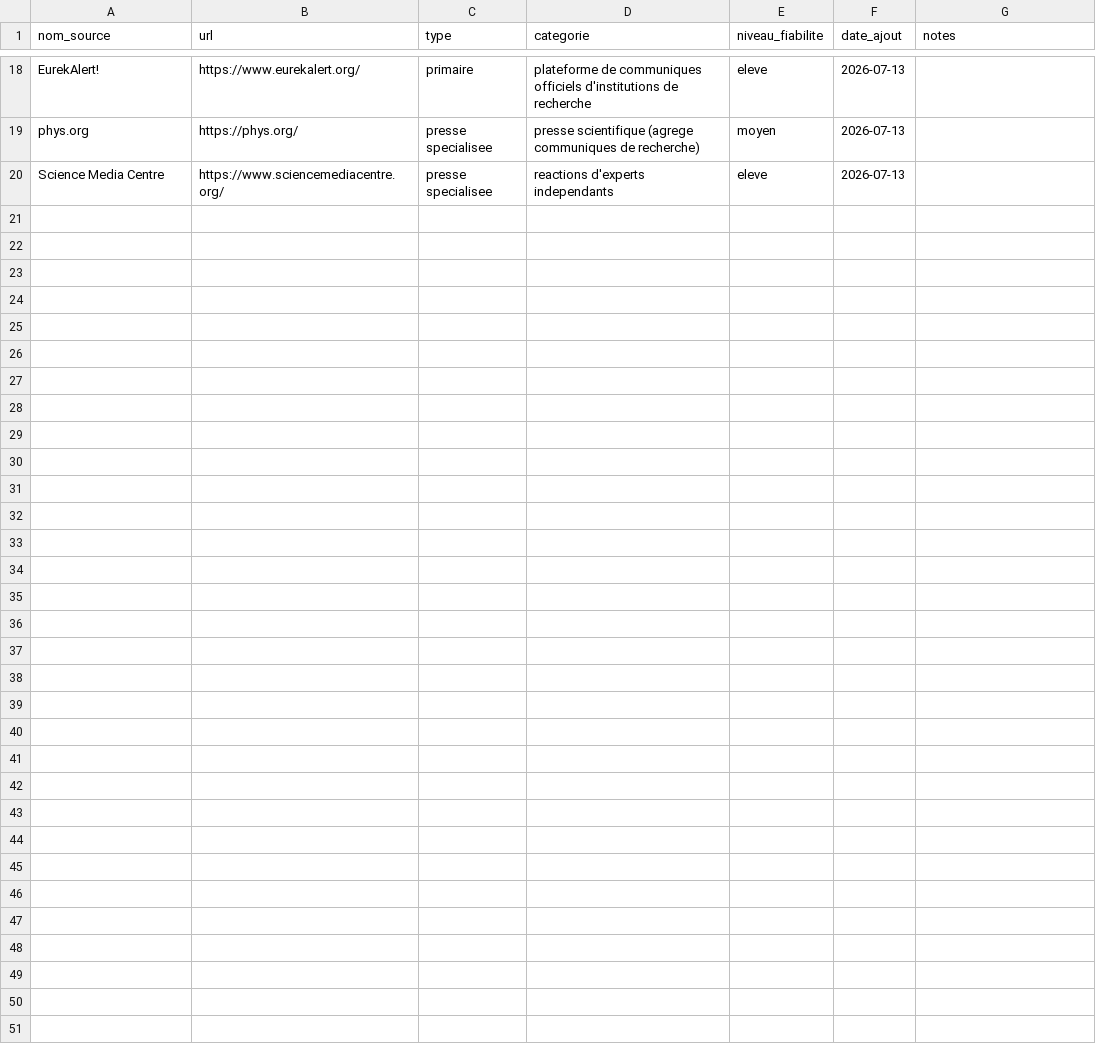
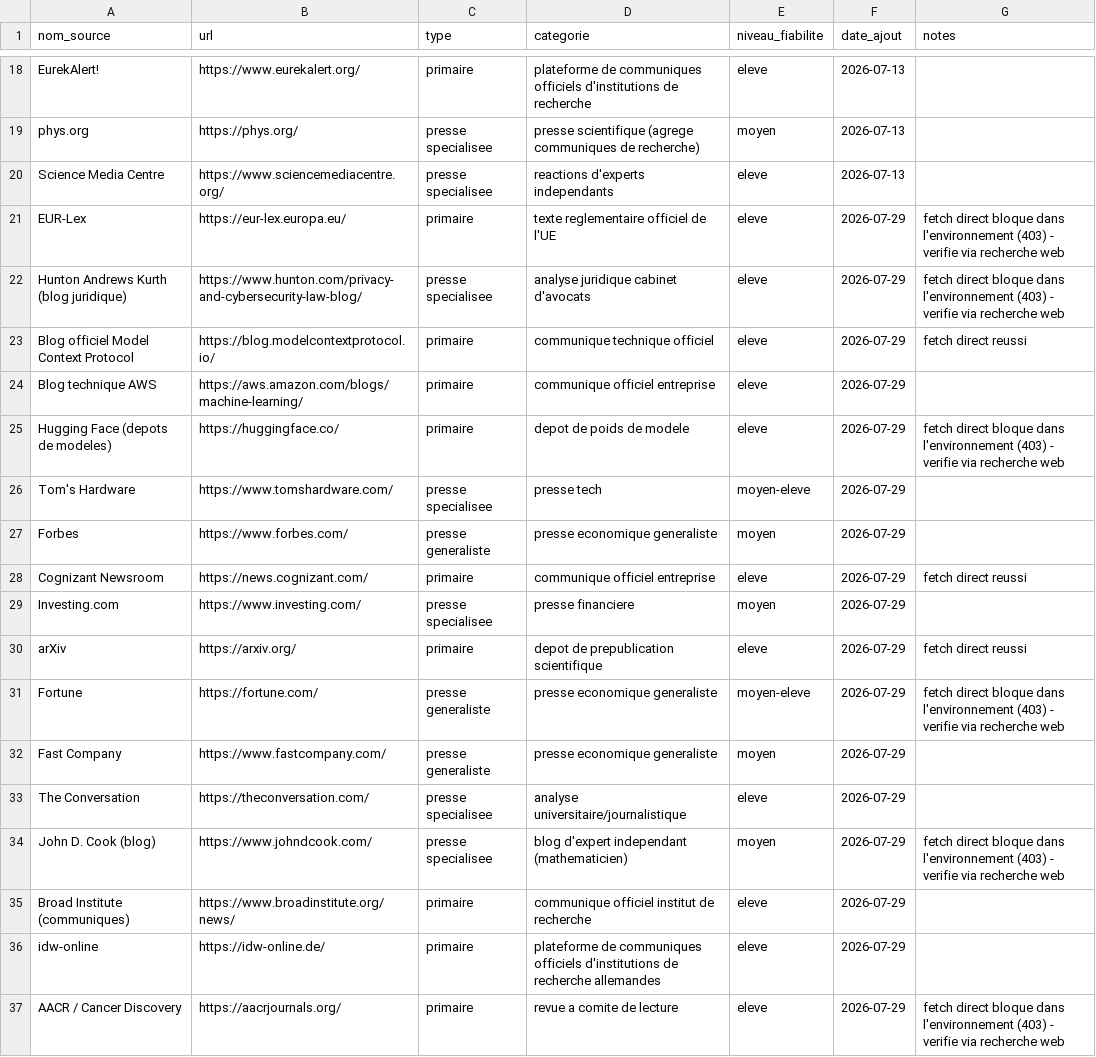
Before and after one commit to perillatjerome/ai-intelligence-watch, a CSV file: data/source-register.csv, drawn as a sheet; only a part is shown, gaps mark what is left out.

```diff
--- a/data/source-register.csv
+++ b/data/source-register.csv
@@ -20 +20,18 @@ phys.org,https://phys.org/,presse specialisee,presse scientifique (agrege commun
 Science Media Centre,https://www.sciencemediacentre.org/,presse specialisee,reactions d'experts independants,eleve,2026-07-13,
+EUR-Lex,https://eur-lex.europa.eu/,primaire,texte reglementaire officiel de l'UE,eleve,2026-07-29,fetch direct bloque dans l'environnement (403) - verifie via recherche web
+Hunton Andrews Kurth (blog juridique),https://www.hunton.com/privacy-and-cybersecurity-law-blog/,presse specialisee,analyse juridique cabinet d'avocats,eleve,2026-07-29,fetch direct bloque dans l'environnement (403) - verifie via recherche web
+Blog officiel Model Context Protocol,https://blog.modelcontextprotocol.io/,primaire,communique technique officiel,eleve,2026-07-29,fetch direct reussi
+Blog technique AWS,https://aws.amazon.com/blogs/machine-learning/,primaire,communique officiel entreprise,eleve,2026-07-29,
+Hugging Face (depots de modeles),https://huggingface.co/,primaire,depot de poids de modele,eleve,2026-07-29,fetch direct bloque dans l'environnement (403) - verifie via recherche web
+Tom's Hardware,https://www.tomshardware.com/,presse specialisee,presse tech,moyen-eleve,2026-07-29,
+Forbes,https://www.forbes.com/,presse generaliste,presse economique generaliste,moyen,2026-07-29,
+Cognizant Newsroom,https://news.cognizant.com/,primaire,communique officiel entreprise,eleve,2026-07-29,fetch direct reussi
+Investing.com,https://www.investing.com/,presse specialisee,presse financiere,moyen,2026-07-29,
+arXiv,https://arxiv.org/,primaire,depot de prepublication scientifique,eleve,2026-07-29,fetch direct reussi
+Fortune,https://fortune.com/,presse generaliste,presse economique generaliste,moyen-eleve,2026-07-29,fetch direct bloque dans l'environnement (403) - verifie via recherche web
+Fast Company,https://www.fastcompany.com/,presse generaliste,presse economique generaliste,moyen,2026-07-29,
+The Conversation,https://theconversation.com/,presse specialisee,analyse universitaire/journalistique,eleve,2026-07-29,
+John D. Cook (blog),https://www.johndcook.com/,presse specialisee,blog d'expert independant (mathematicien),moyen,2026-07-29,fetch direct bloque dans l'environnement (403) - verifie via recherche web
+Broad Institute (communiques),https://www.broadinstitute.org/news/,primaire,communique officiel institut de recherche,eleve,2026-07-29,
+idw-online,https://idw-online.de/,primaire,plateforme de communiques officiels d'institutions de recherche allemandes,eleve,2026-07-29,
+AACR / Cancer Discovery,https://aacrjournals.org/,primaire,revue a comite de lecture,eleve,2026-07-29,fetch direct bloque dans l'environnement (403) - verifie via recherche web
```
Also changed, not shown: data/topic-index.csv, 2 other files.
